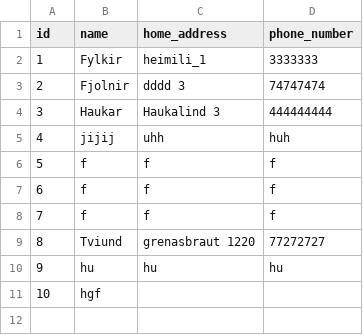
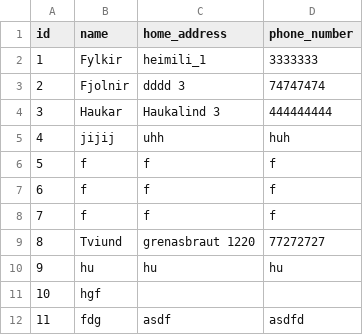
Before and after one commit to gudlaugvest/hopur-8, a CSV file: file/clubs.csv, drawn as a sheet.

```diff
--- a/file/clubs.csv
+++ b/file/clubs.csv
@@ -11 +11,2 @@ id,name,home_address,phone_number
 10,hgf,,
+11,fdg,asdf,asdfd
```
Also changed, not shown: file/player.csv, file/team.csv, 7 other files.
